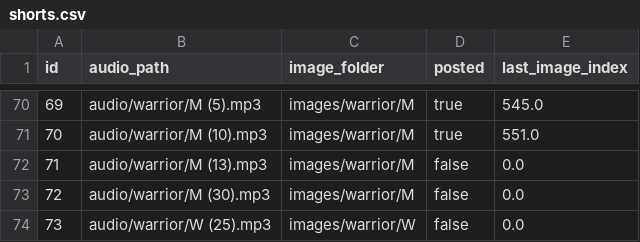
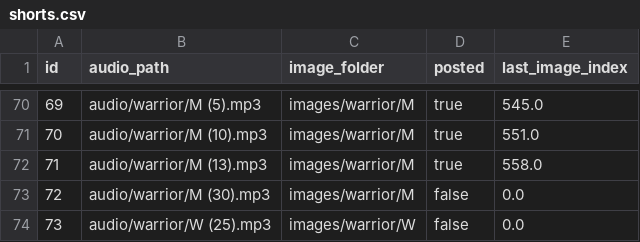
Before and after one commit to ansarisamaddev-byte/Automate-Video-Generator, a CSV file: shorts.csv, drawn as a sheet; only a part is shown, gaps mark what is left out.

```diff
--- a/shorts.csv
+++ b/shorts.csv
@@ -71,3 +71,3 @@ id,audio_path,image_folder,posted,last_image_index
 70,audio/warrior/M (10).mp3,images/warrior/M,true,551.0
-71,audio/warrior/M (13).mp3,images/warrior/M,false,0.0
+71,audio/warrior/M (13).mp3,images/warrior/M,true,558.0
 72,audio/warrior/M (30).mp3,images/warrior/M,false,0.0
```
